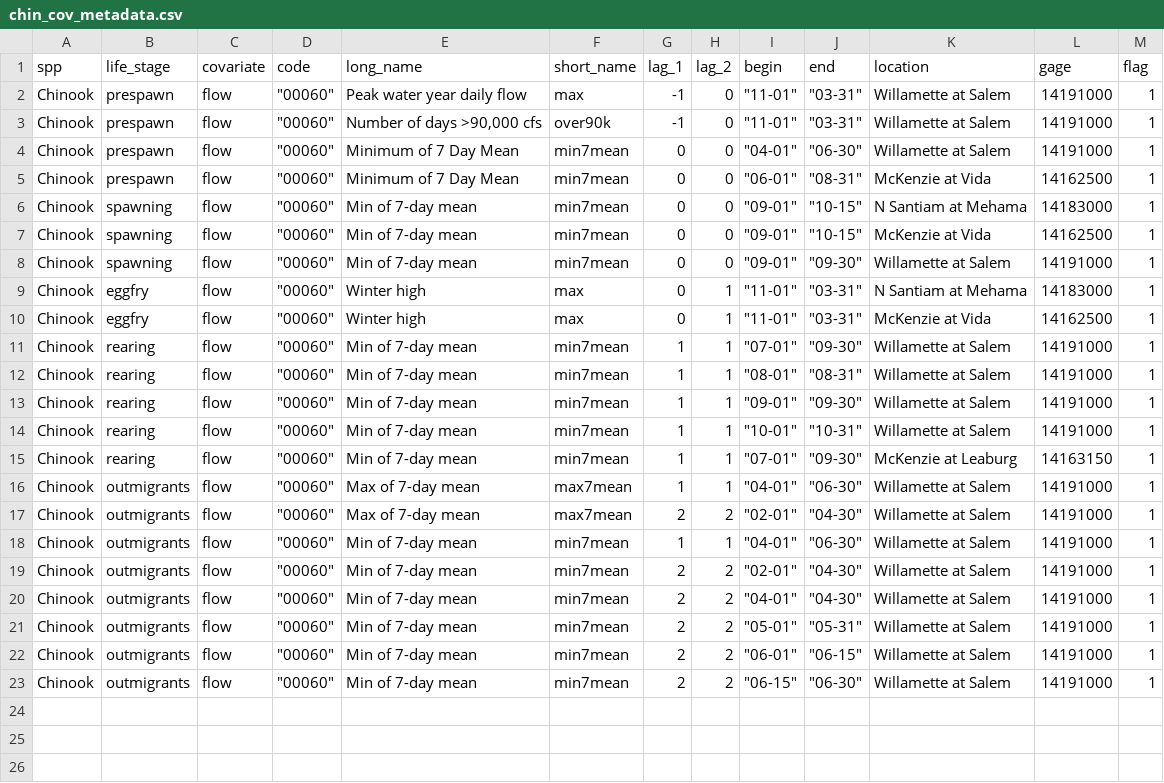
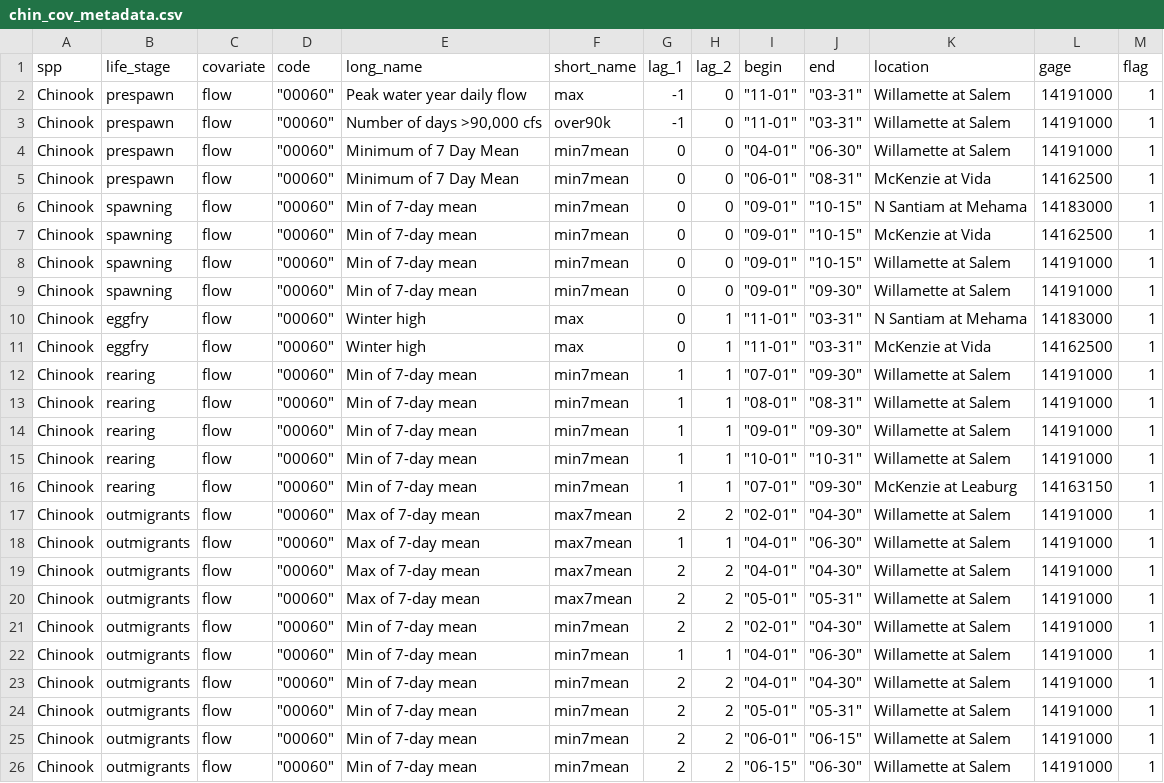
Before and after one commit to mdscheuerell/Willamette, a CSV file: chin_cov_metadata.csv, drawn as a sheet.

Commit message:
updated flow covariates

```diff
--- a/chin_cov_metadata.csv
+++ b/chin_cov_metadata.csv
@@ -7,2 +7,3 @@ Chinook,spawning,flow,"""00060""",Min of 7-day mean,min7mean,0,0,"""09-01""","""
 Chinook,spawning,flow,"""00060""",Min of 7-day mean,min7mean,0,0,"""09-01""","""10-15""",McKenzie at Vida,14162500,1
+Chinook,spawning,flow,"""00060""",Min of 7-day mean,min7mean,0,0,"""09-01""","""10-15""",Willamette at Salem,14191000,1
 Chinook,spawning,flow,"""00060""",Min of 7-day mean,min7mean,0,0,"""09-01""","""09-30""",Willamette at Salem,14191000,1
@@ -15,6 +16,8 @@ Chinook,rearing,flow,"""00060""",Min of 7-day mean,min7mean,1,1,"""10-01""","""1
 Chinook,rearing,flow,"""00060""",Min of 7-day mean,min7mean,1,1,"""07-01""","""09-30""",McKenzie at Leaburg,14163150,1
+Chinook,outmigrants,flow,"""00060""",Max of 7-day mean,max7mean,2,2,"""02-01""","""04-30""",Willamette at Salem,14191000,1
 Chinook,outmigrants,flow,"""00060""",Max of 7-day mean,max7mean,1,1,"""04-01""","""06-30""",Willamette at Salem,14191000,1
-Chinook,outmigrants,flow,"""00060""",Max of 7-day mean,max7mean,2,2,"""02-01""","""04-30""",Willamette at Salem,14191000,1
+Chinook,outmigrants,flow,"""00060""",Max of 7-day mean,max7mean,2,2,"""04-01""","""04-30""",Willamette at Salem,14191000,1
+Chinook,outmigrants,flow,"""00060""",Max of 7-day mean,max7mean,2,2,"""05-01""","""05-31""",Willamette at Salem,14191000,1
+Chinook,outmigrants,flow,"""00060""",Min of 7-day mean,min7mean,2,2,"""02-01""","""04-30""",Willamette at Salem,14191000,1
 Chinook,outmigrants,flow,"""00060""",Min of 7-day mean,min7mean,1,1,"""04-01""","""06-30""",Willamette at Salem,14191000,1
-Chinook,outmigrants,flow,"""00060""",Min of 7-day mean,min7mean,2,2,"""02-01""","""04-30""",Willamette at Salem,14191000,1
 Chinook,outmigrants,flow,"""00060""",Min of 7-day mean,min7mean,2,2,"""04-01""","""04-30""",Willamette at Salem,14191000,1
```
